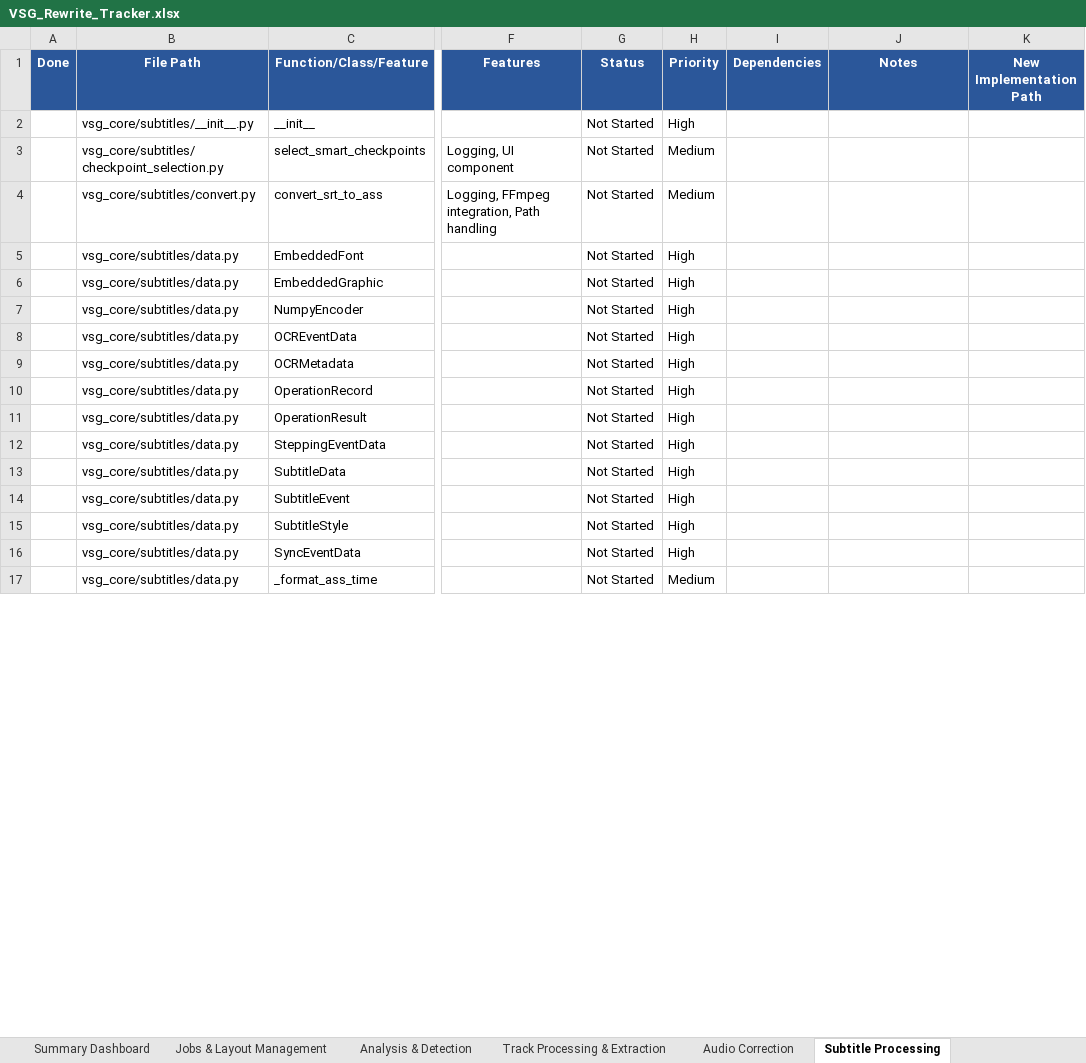
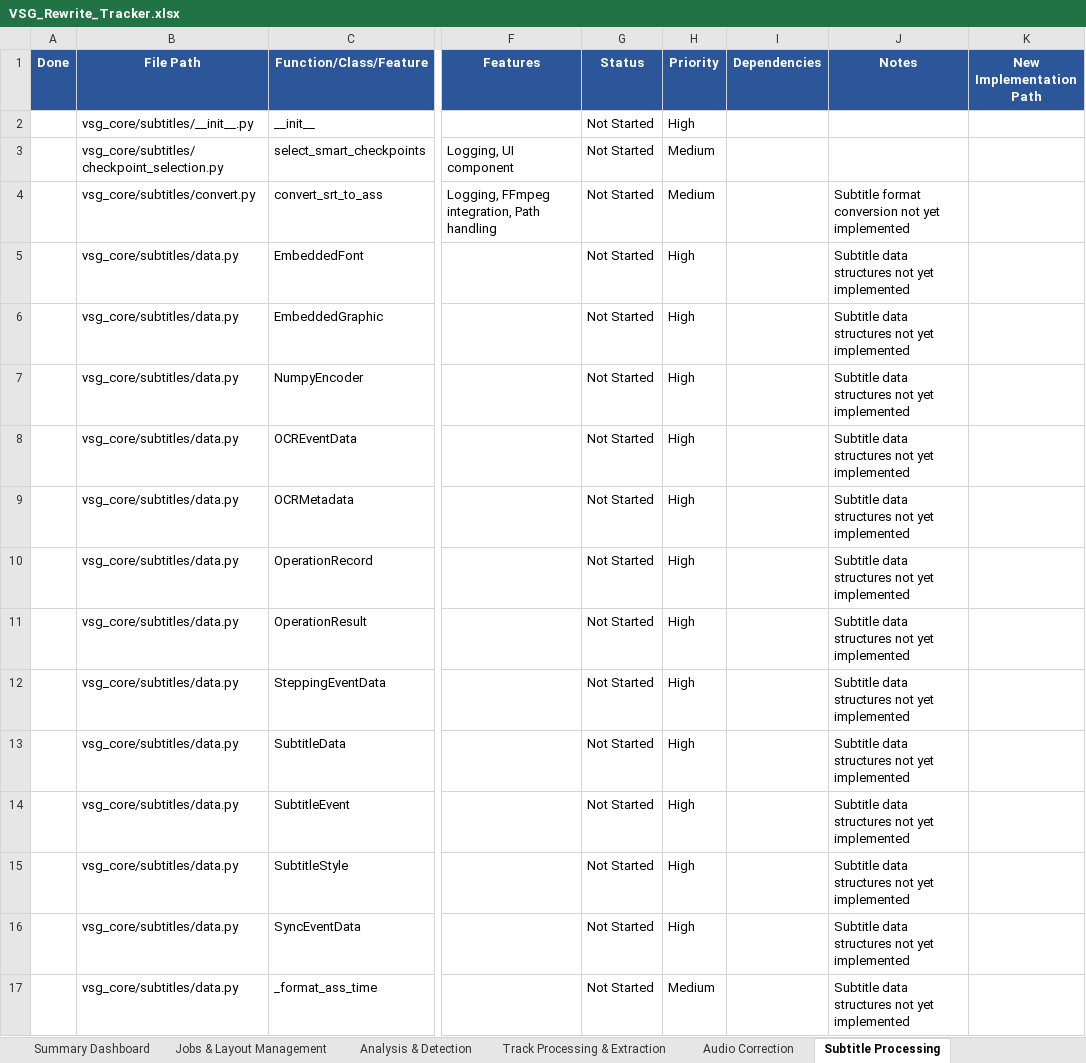
Before and after one commit to wingedonezero/Video-Sync-GUI, an Excel workbook: VSG_Rewrite_Tracker.xlsx, sheet Subtitle Processing, drawn as a sheet; only a part is shown, gaps mark what is left out; values as stored, in another font and other column widths than the file's, no borders; conditional formats not drawn; the diff covers the shown part only; the diff names each change by its address in the sheet, - before the commit and + after, or states it on an @@ line.

```diff
--- a/VSG_Rewrite_Tracker.xlsx (sheet Subtitle Processing)
+++ b/VSG_Rewrite_Tracker.xlsx (sheet Subtitle Processing)
-J4 (Notes): (empty)
+J4 (Notes): Subtitle format conversion not yet implemented
-J5:J17 (Notes): (empty)
+J5:J17 (Notes): Subtitle data structures not yet implemented
```
Also changed, not shown: 520 edited cells elsewhere in this sheet, sheet Dialogs, sheet Config, Models & Utilities, sheet Orchestrator & Pipeline, sheet Analysis & Detection, sheet Main Window & Workers, sheet Post-Processing & Auditors, 5 more sheets.
